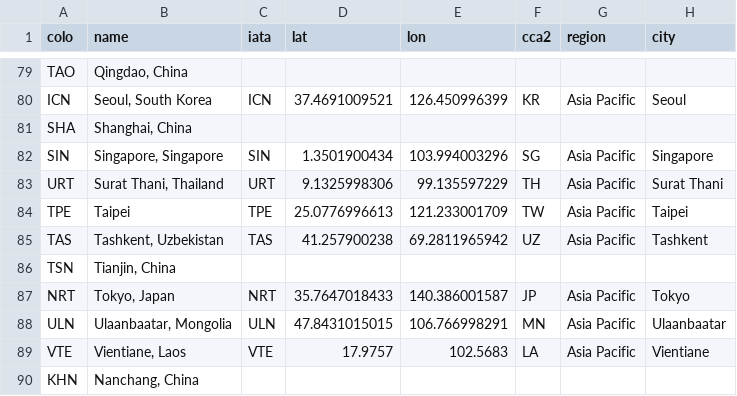
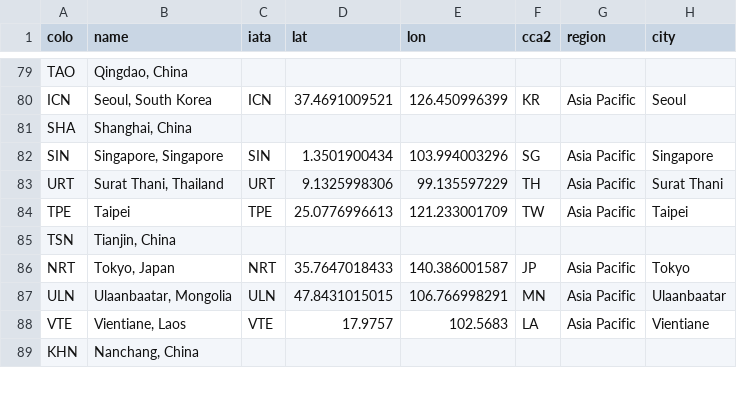
Before and after one commit to troymjones/cloudflare-colo-list, a CSV file: DC-Colos.csv, drawn as a sheet; only a part is shown, gaps mark what is left out.

```diff
--- a/DC-Colos.csv
+++ b/DC-Colos.csv
@@ -84,3 +84,2 @@ URT,"Surat Thani, Thailand",URT,9.1325998306,99.135597229,TH,Asia Pacific,Surat
 TPE,Taipei,TPE,25.0776996613,121.233001709,TW,Asia Pacific,Taipei
-TAS,"Tashkent, Uzbekistan",TAS,41.257900238,69.2811965942,UZ,Asia Pacific,Tashkent
 TSN,"Tianjin, China",,,,,,
```
Also changed, not shown: 2 other files.
